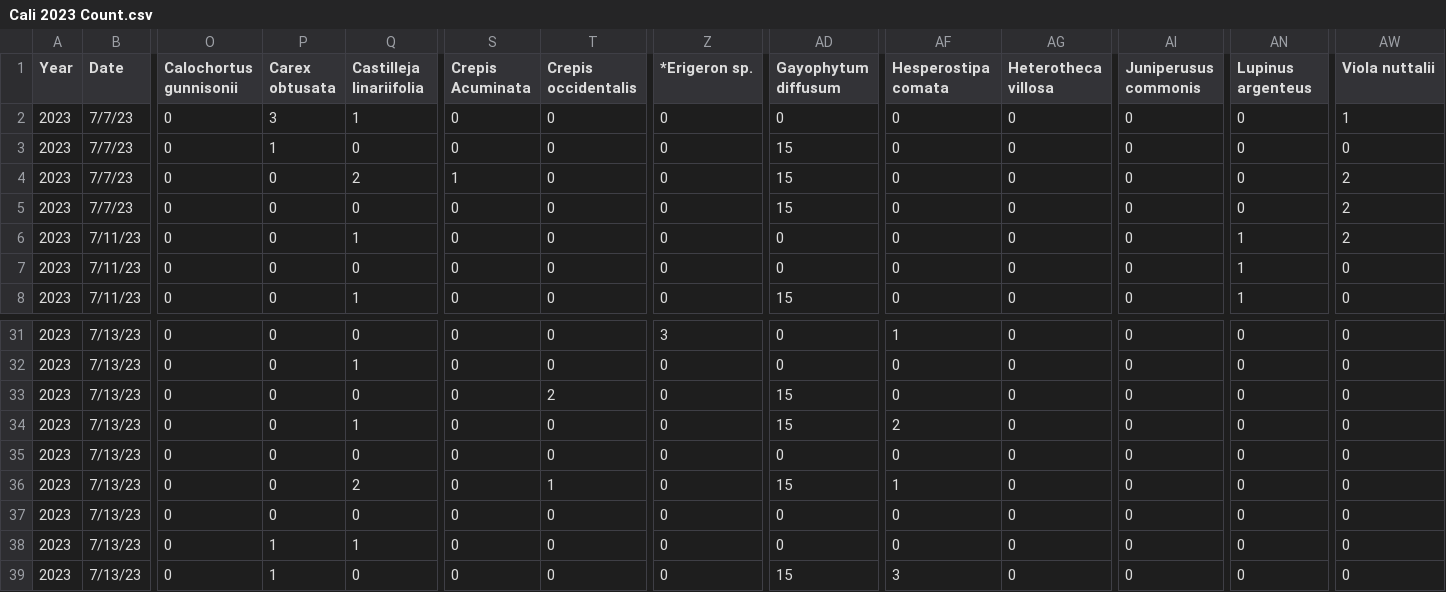
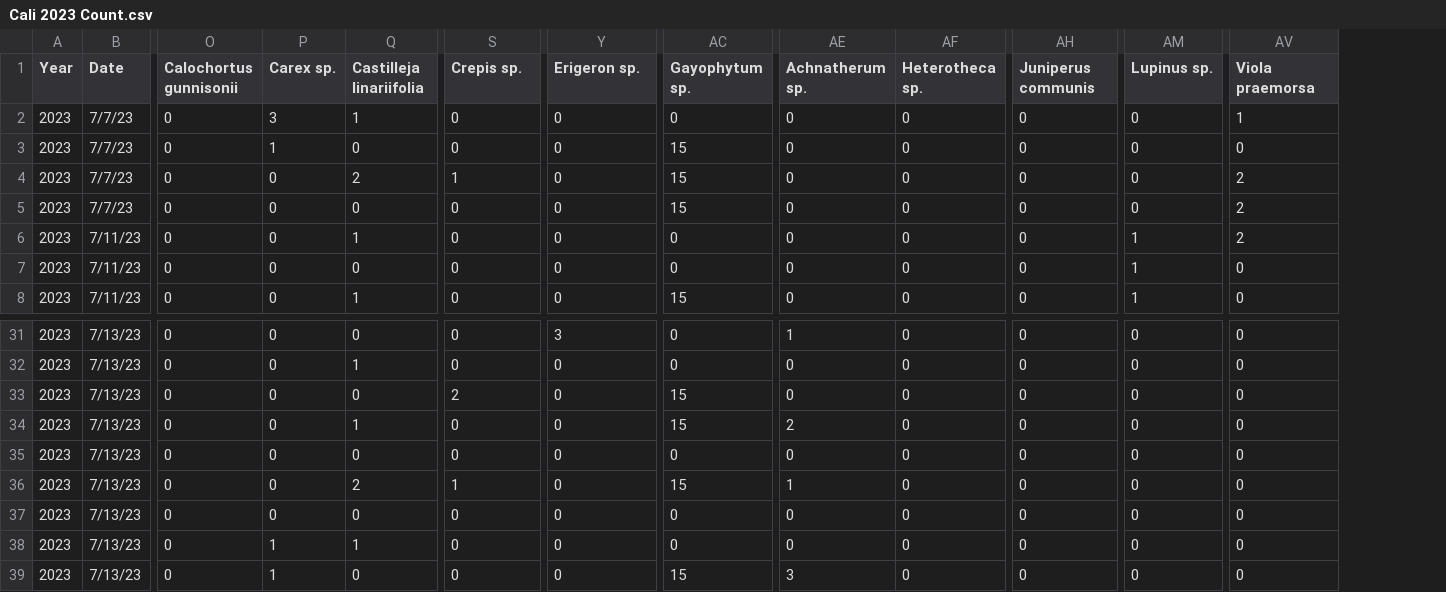
Before and after one commit to Jargrett/Castilleja, a CSV file: Data Analysis/RMBL/Observational REU/Cali 2023 Count.csv, drawn as a sheet; only a part is shown, gaps mark what is left out; removed rows and columns are numbered as before the commit, all else as after; the diff names each change by its address in the sheet, - before the commit and + after, or states it on an @@ line.

```diff
--- a/Data Analysis/RMBL/Observational REU/Cali 2023 Count.csv
+++ b/Data Analysis/RMBL/Observational REU/Cali 2023 Count.csv
-column T (Crepis occidentalis), rows 2-8: all 0; rows 31-39: 0 | 0 | 2 | 0 | 0 | 1 | 0 | 0 | 0
-P1: Carex obtusata
+P1: Carex sp.
-S1: Crepis Acuminata
+S1: Crepis sp.
-Y1: *Erigeron sp.
+Y1: Erigeron sp.
-AC1: Gayophytum diffusum
+AC1: Gayophytum sp.
-AE1: Hesperostipa comata
+AE1: Achnatherum sp.
-AF1: Heterotheca villosa
+AF1: Heterotheca sp.
-AH1: Juniperusus commonis
+AH1: Juniperus communis
-AM1: Lupinus argenteus
+AM1: Lupinus sp.
-AV1: Viola nuttalii
+AV1: Viola praemorsa
-S33 (Crepis sp.): 0
+S33 (Crepis sp.): 2
-S36 (Crepis sp.): 0
+S36 (Crepis sp.): 1
```
Also changed, not shown: Data Analysis/RMBL/Observational REU/CASE 2024 Count.csv, Data Analysis/RMBL/Observational REU/Cali 2024 Count.csv, 21 other files.
